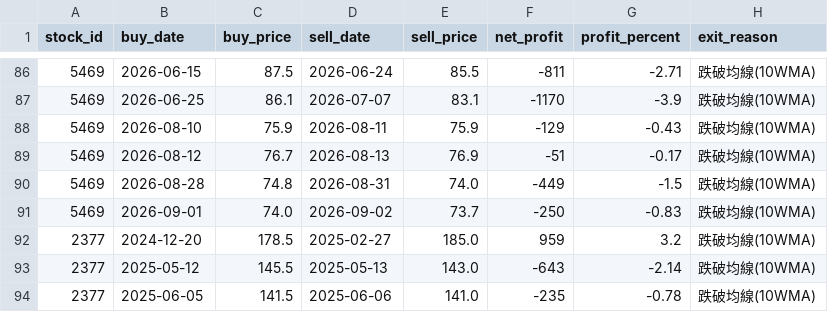
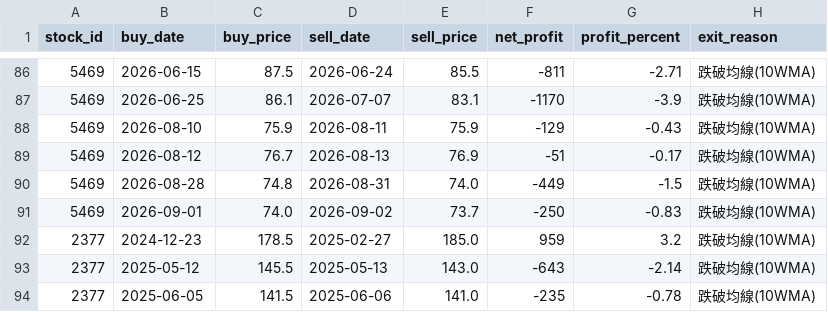
Before and after one commit to chunyulaie/my-dolphin-radar, a CSV file: dolphin_optimizer_details.csv, drawn as a sheet; only a part is shown, gaps mark what is left out.

```diff
--- a/dolphin_optimizer_details.csv
+++ b/dolphin_optimizer_details.csv
@@ -91,3 +91,3 @@
 5469,2026-09-01,74.0,2026-09-02,73.7,-250,-0.83,跌破均線(10WMA)
-2377,2024-12-20,178.5,2025-02-27,185.0,959,3.2,跌破均線(10WMA)
+2377,2024-12-23,178.5,2025-02-27,185.0,959,3.2,跌破均線(10WMA)
 2377,2025-05-12,145.5,2025-05-13,143.0,-643,-2.14,跌破均線(10WMA)
```
Also changed, not shown: dolphin_portfolio.csv, 1 other file.
